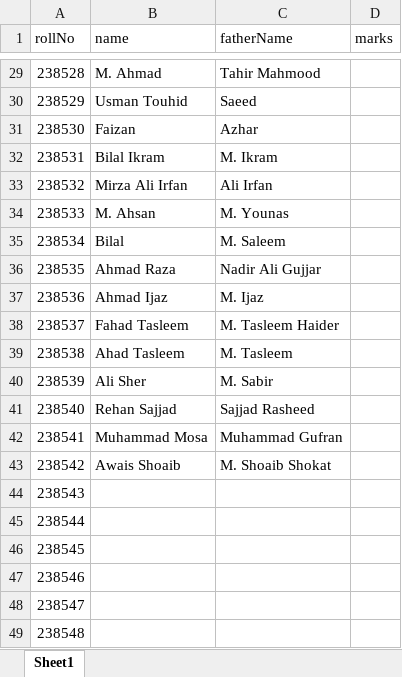
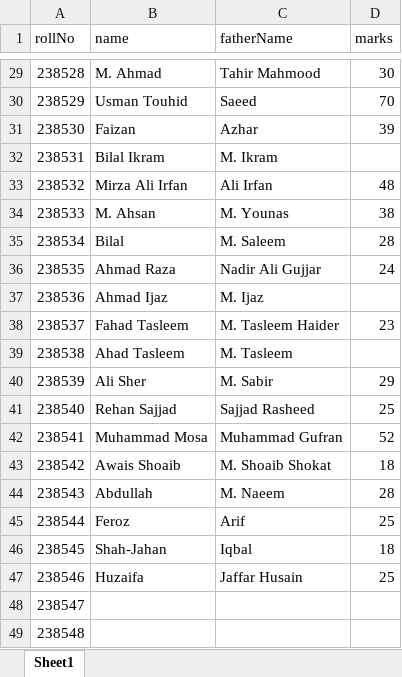
Before and after one commit to muslim-academy/result, an Excel workbook: data.xlsx, sheet Sheet1, drawn as a sheet; only a part is shown, gaps mark what is left out; values as stored, in another font and other column widths than the file's, no borders; the diff covers the shown part only; the diff names each change by its address in the sheet, - before the commit and + after, or states it on an @@ line.

```diff
--- a/data.xlsx (sheet Sheet1)
+++ b/data.xlsx (sheet Sheet1)
-D29 (marks): (empty)
+D29 (marks): 30
-D30 (marks): (empty)
+D30 (marks): 70
-D31 (marks): (empty)
+D31 (marks): 39
-D33 (marks): (empty)
+D33 (marks): 48
-D34 (marks): (empty)
+D34 (marks): 38
-D35 (marks): (empty)
+D35 (marks): 28
-D36 (marks): (empty)
+D36 (marks): 24
-D38 (marks): (empty)
+D38 (marks): 23
-D40 (marks): (empty)
+D40 (marks): 29
-D41 (marks): (empty)
+D41 (marks): 25
-D42 (marks): (empty)
+D42 (marks): 52
-D43 (marks): (empty)
+D43 (marks): 18
-B44 (name): (empty)
+B44 (name): Abdullah
-C44 (fatherName): (empty)
+C44 (fatherName): M. Naeem
-D44 (marks): (empty)
+D44 (marks): 28
-B45 (name): (empty)
+B45 (name): Feroz
-C45 (fatherName): (empty)
+C45 (fatherName): Arif
-D45 (marks): (empty)
+D45 (marks): 25
-B46 (name): (empty)
+B46 (name): Shah-Jahan
-C46 (fatherName): (empty)
+C46 (fatherName): Iqbal
-D46 (marks): (empty)
+D46 (marks): 18
-B47 (name): (empty)
+B47 (name): Huzaifa
-C47 (fatherName): (empty)
+C47 (fatherName): Jaffar Husain
-D47 (marks): (empty)
+D47 (marks): 25
```
Also changed, not shown: 56 edited cells elsewhere in this sheet.
